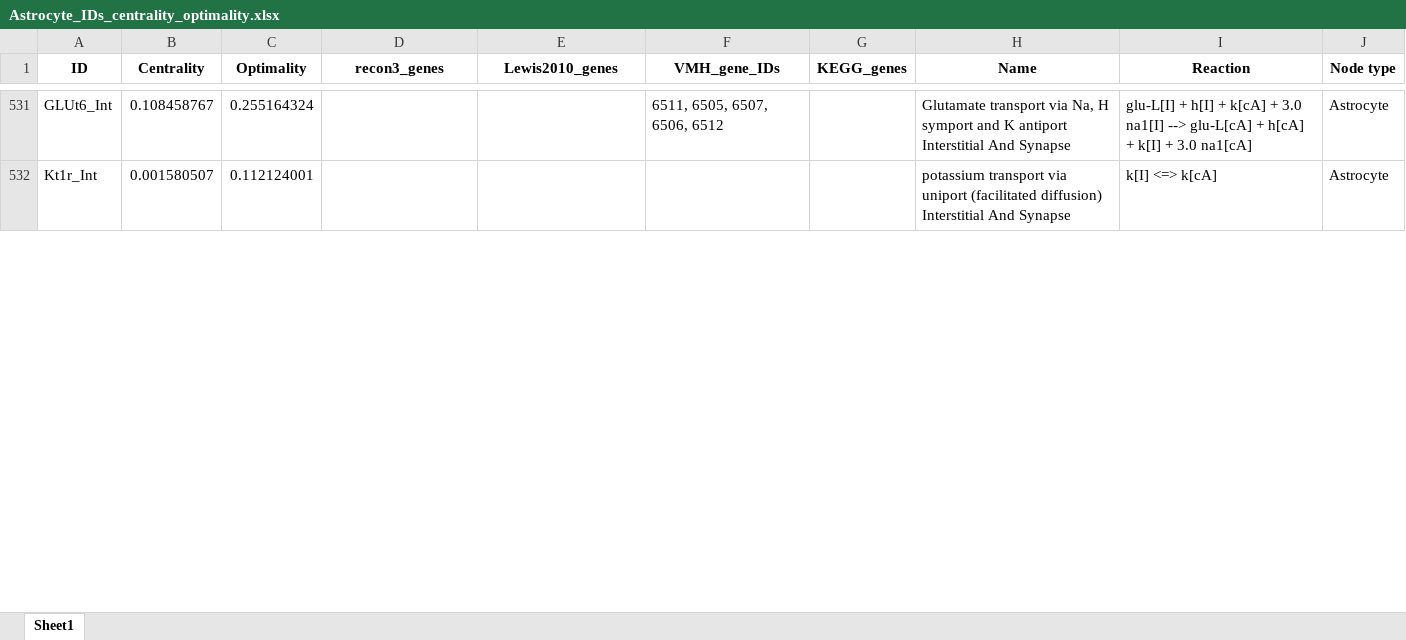
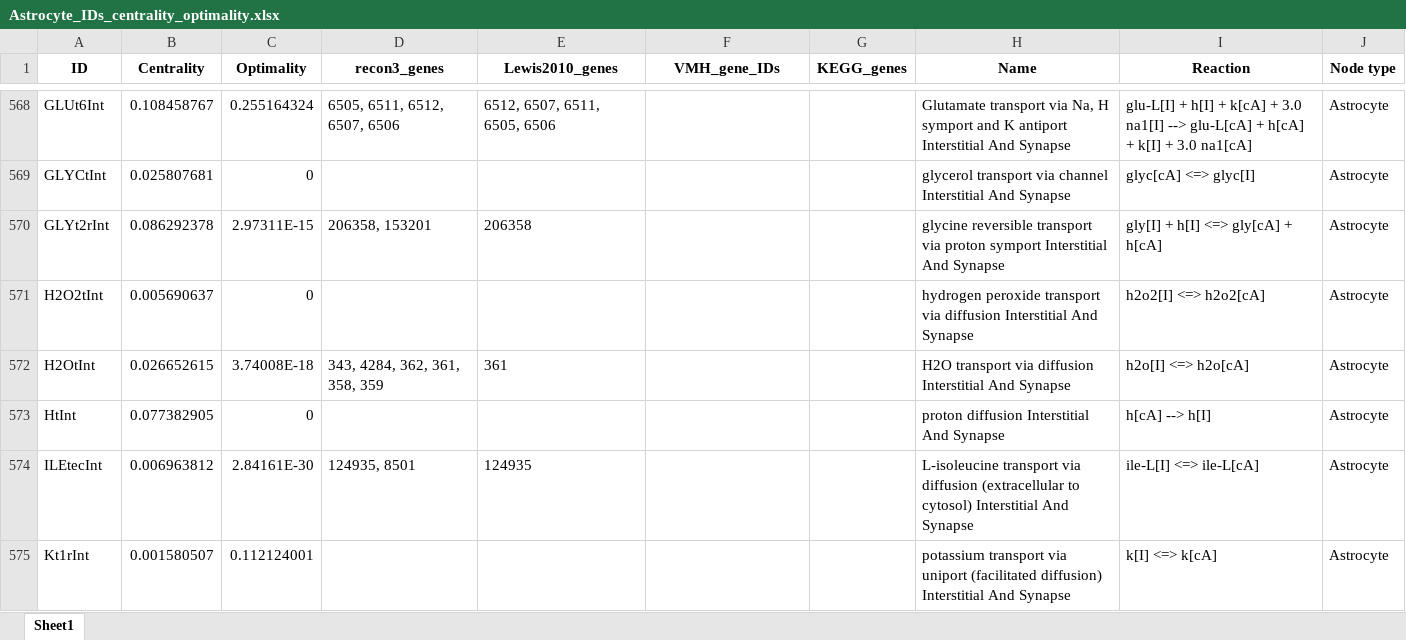
Before and after one commit to DeepenData/NAMU2021b_old, an Excel workbook: results/stimulated_NAMU_results_analysis/functional_analysis_of_hubs/Astrocyte_IDs_centrality_optimality.xlsx, sheet Sheet1, drawn as a sheet; only a part is shown, gaps mark what is left out; values as stored, in another font and other column widths than the file's, no borders; addresses are those after the commit; the diff covers the shown part only; the diff names each change by its address in the sheet, - before the commit and + after, or states it on an @@ line.

```diff
--- a/results/stimulated_NAMU_results_analysis/functional_analysis_of_hubs/Astrocyte_IDs_centrality_optimality.xlsx (sheet Sheet1)
+++ b/results/stimulated_NAMU_results_analysis/functional_analysis_of_hubs/Astrocyte_IDs_centrality_optimality.xlsx (sheet Sheet1)
-A568 (ID): GLUt6_Int
+A568 (ID): GLUt6Int
-D568 (recon3_genes): (empty)
+D568 (recon3_genes): 6505, 6511, 6512, 6507, 6506
-E568 (Lewis2010_genes): (empty)
+E568 (Lewis2010_genes): 6512, 6507, 6511, 6505, 6506
-F568 (VMH_gene_IDs): 6511, 6505, 6507, 6506, 6512
+F568 (VMH_gene_IDs): (empty)
+row 569: GLYCtInt | 0.025807681 | 0 |  |  |  |  | glycerol transport via channel Interstitial And Synapse | glyc[cA] <=> glyc[I] | Astrocyte
+row 570: GLYt2rInt | 0.086292378 | 2.97311E-15 | 206358, 153201 | 206358 |  |  | glycine reversible transport via proton symport Interstitial And Synapse | gly[I] + h[I] <=> gly[cA] + h[cA] | Astrocyte
+row 571: H2O2tInt | 0.005690637 | 0 |  |  |  |  | hydrogen peroxide transport via diffusion Interstitial And Synapse | h2o2[I] <=> h2o2[cA] | Astrocyte
+row 572: H2OtInt | 0.026652615 | 3.74008E-18 | 343, 4284, 362, 361, 358, 359 | 361 |  |  | H2O transport via diffusion Interstitial And Synapse | h2o[I] <=> h2o[cA] | Astrocyte
+row 573: HtInt | 0.077382905 | 0 |  |  |  |  | proton diffusion Interstitial And Synapse | h[cA] --> h[I] | Astrocyte
+row 574: ILEtecInt | 0.006963812 | 2.84161E-30 | 124935, 8501 | 124935 |  |  | L-isoleucine transport via diffusion (extracellular to cytosol) Interstitial And Synapse | ile-L[I] <=> ile-L[cA] | Astrocyte
-A575 (ID): Kt1r_Int
+A575 (ID): Kt1rInt
```
Also changed, not shown: 51 added rows and 96 edited cells elsewhere in this sheet, results/stimulated_NAMU_results_analysis/functional_analysis_of_hubs/Neuron_IDs_centrality_optimality.xlsx, 9 other files.
